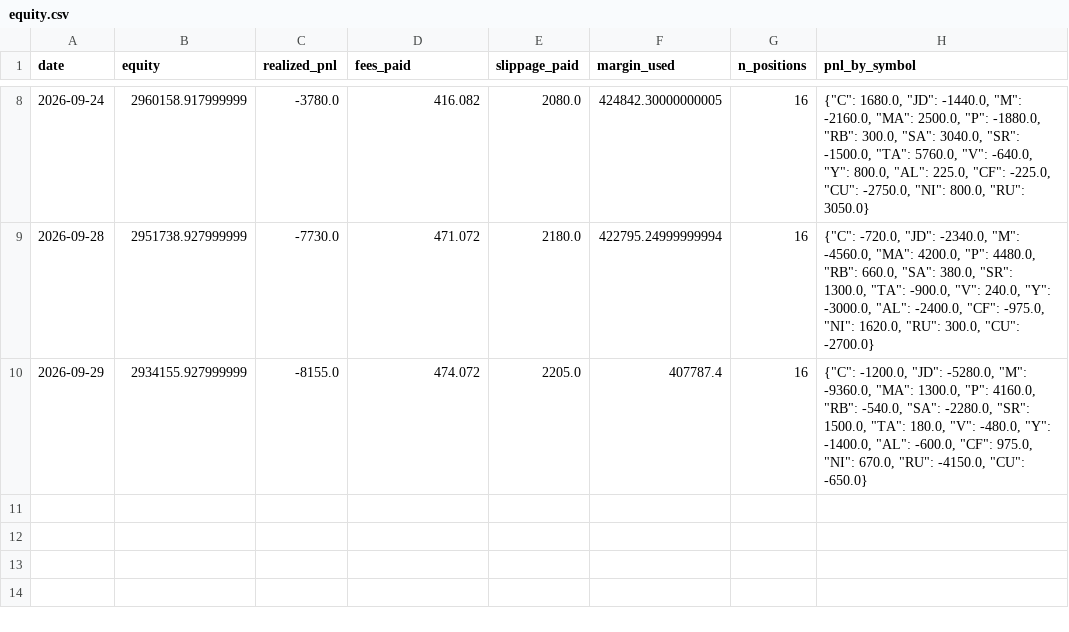
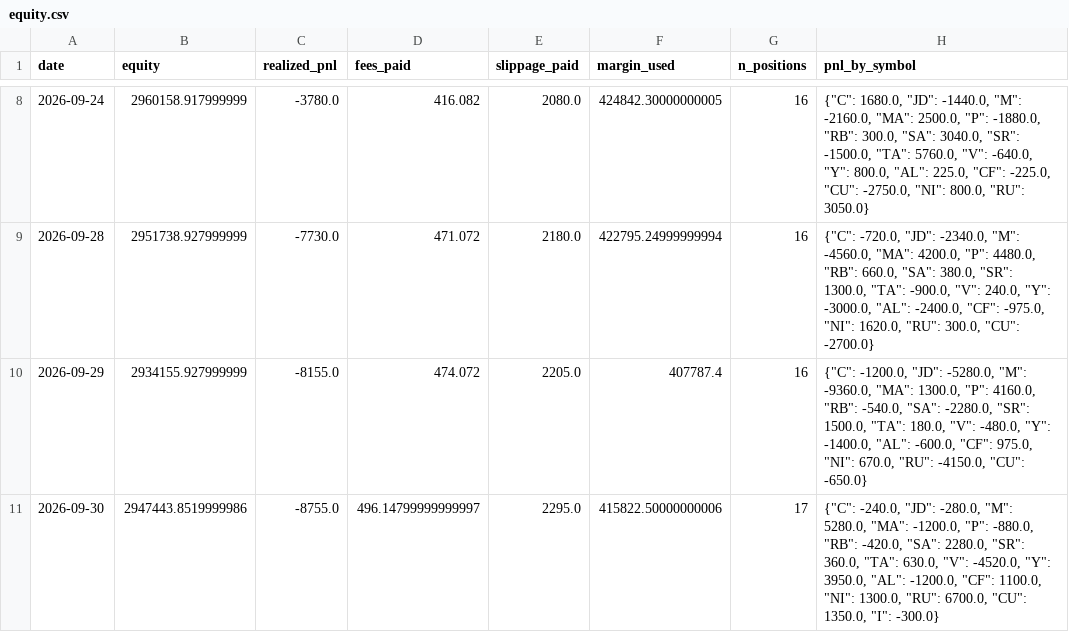
Before and after one commit to goodzcyabc/cta-china-futures, a CSV file: paper_v01r/equity.csv, drawn as a sheet; only a part is shown, gaps mark what is left out; the diff names each change by its address in the sheet, - before the commit and + after, or states it on an @@ line.

```diff
--- a/paper_v01r/equity.csv
+++ b/paper_v01r/equity.csv
+row 11: 2026-09-30 | 2947443.8519999986 | -8755.0 | 496.14799999999997 | 2295.0 | 415822.50000000006 | 17 | {"C": -240.0, "JD": -280.0, "M": 5280.0, "MA": -1200.0, "P": -880.0, "RB": -420.0, "SA": 2280.0, "SR": 360.0, "TA": 630.0, "V": -4520.0, "Y": 3950.0, "AL": -1200.0, "CF": 1100.0, "NI": 1300.0, "RU": 6700.0, "CU": 1350.0, "I": -300.0}
```
Also changed, not shown: paper/equity.csv, paper/positions.csv, 32 other files.
